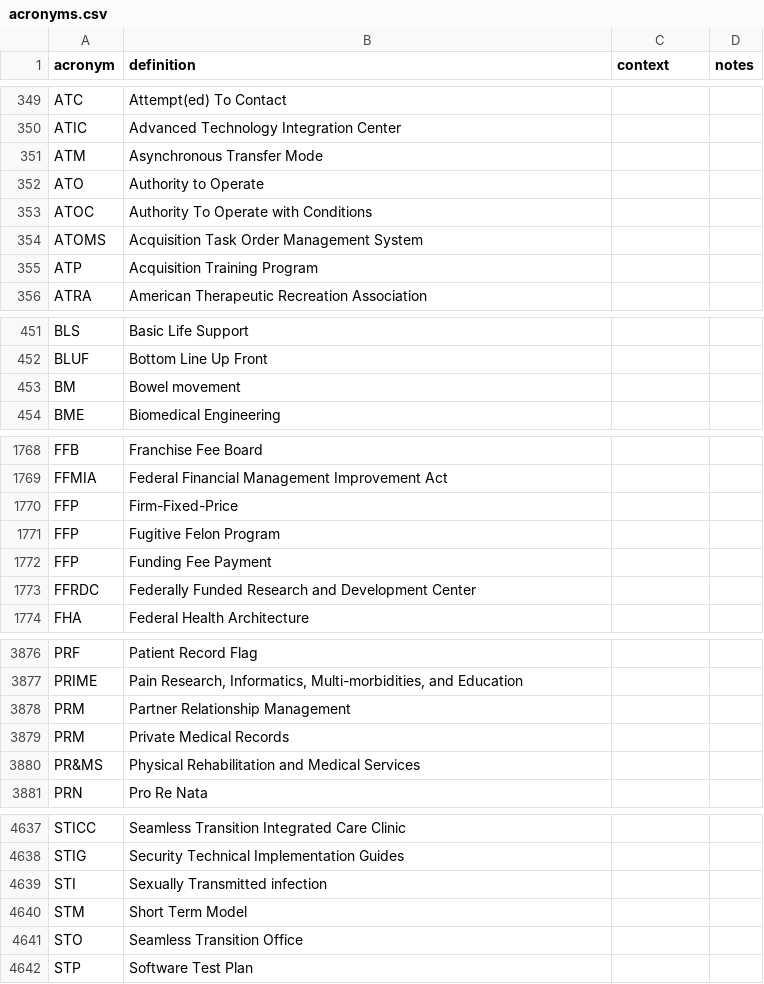
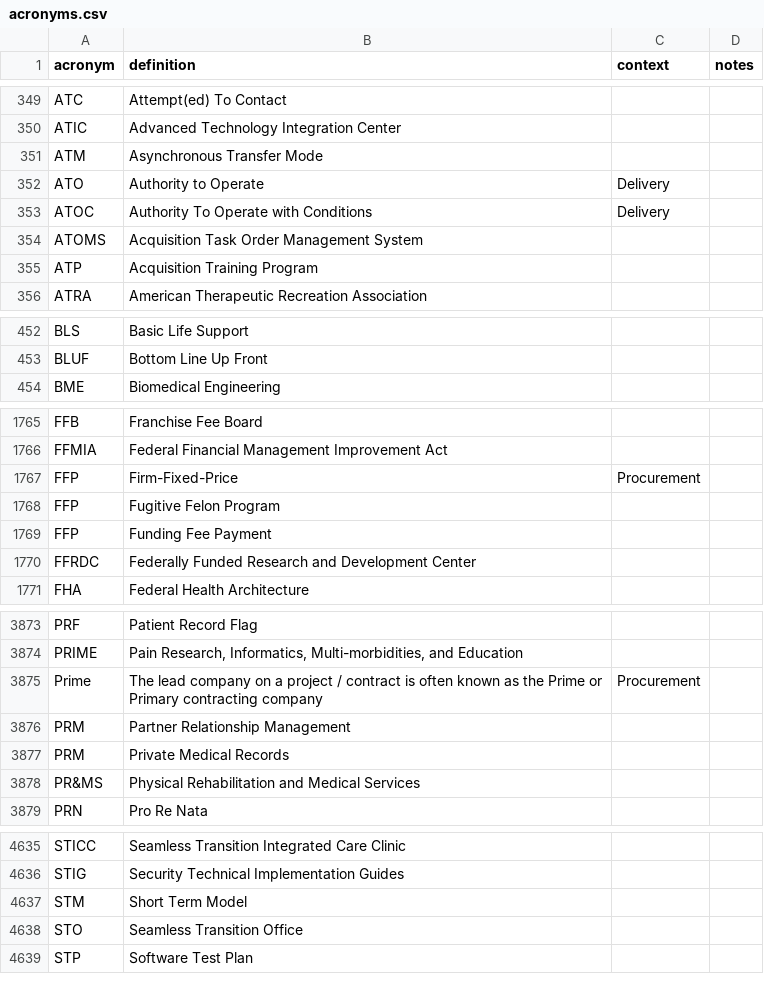
Before and after one commit to department-of-veterans-affairs/acronyms, a CSV file: acronyms.csv, drawn as a sheet; only a part is shown, gaps mark what is left out; the diff covers the shown part only.

```diff
--- a/acronyms.csv
+++ b/acronyms.csv
@@ -351,4 +351,4 @@ ATIC,Advanced Technology Integration Center,,
 ATM,Asynchronous Transfer Mode,,
-ATO,Authority to Operate,,
-ATOC,Authority To Operate with Conditions,,
+ATO,Authority to Operate,Delivery,
+ATOC,Authority To Operate with Conditions,Delivery,
 ATOMS,Acquisition Task Order Management System,,
@@ -452,3 +453,2 @@ BLS,Basic Life Support,,
 BLUF,Bottom Line Up Front,,
-BM,Bowel movement,,
 BME,Biomedical Engineering,,
@@ -1769,3 +1766,3 @@ FFB,Franchise Fee Board,,
 FFMIA,Federal Financial Management Improvement Act,,
-FFP,Firm-Fixed-Price,,
+FFP,Firm-Fixed-Price,Procurement,
 FFP,Fugitive Felon Program,,
@@ -3877,2 +3874,3 @@ PRF,Patient Record Flag,,
 PRIME,"Pain Research, Informatics, Multi-morbidities, and Education",,
+Prime,The lead company on a project / contract is often known as the Prime or Primary contracting company,Procurement,
 PRM,Partner Relationship Management,,
@@ -4638,3 +4636,2 @@ STICC,Seamless Transition Integrated Care Clinic,,
 STIG,Security Technical Implementation Guides,,
-STI,Sexually Transmitted infection,,
 STM,Short Term Model,,
```
Also changed, not shown: 3 added rows, 3 removed rows and 7 edited cells elsewhere in this file.
